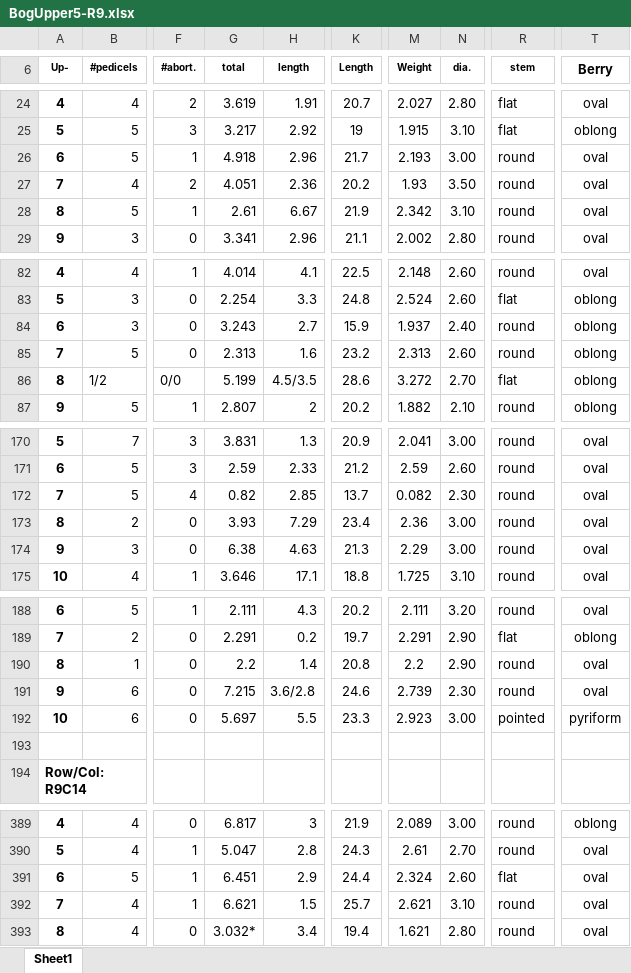
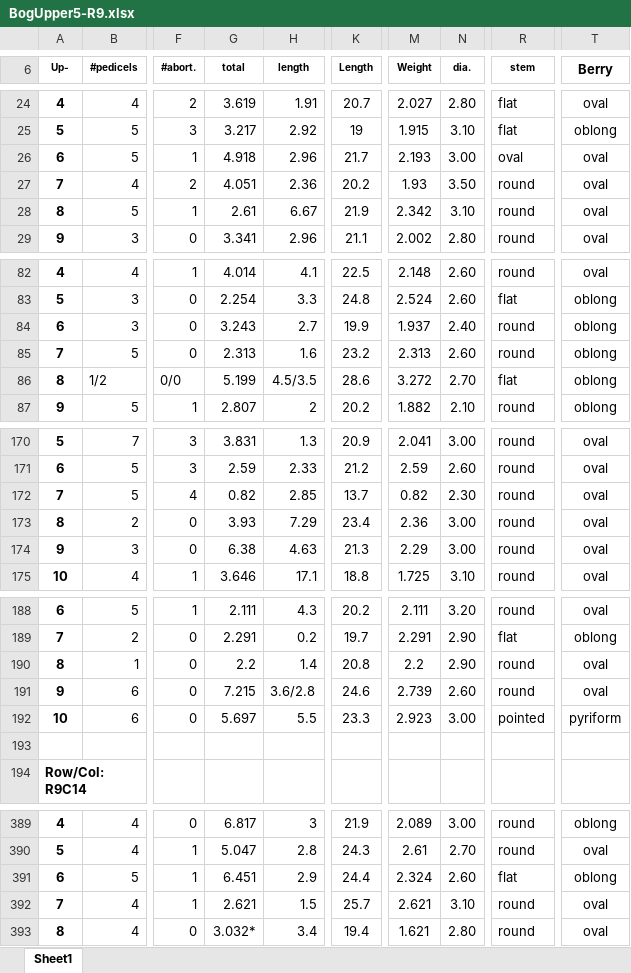
Before and after one commit to bliptrip/CNJ0x-Trait-Mapping, an Excel workbook: Data/phenotypic data/RawData/2012 Data/BogUpper5-R9.xlsx, sheet Sheet1, drawn as a sheet; only a part is shown, gaps mark what is left out; values as stored, in another font and other column widths than the file's, no borders; the diff covers the shown part only; the diff names each change by its address in the sheet, - before the commit and + after, or states it on an @@ line.

```diff
--- a/Data/phenotypic data/RawData/2012 Data/BogUpper5-R9.xlsx (sheet Sheet1)
+++ b/Data/phenotypic data/RawData/2012 Data/BogUpper5-R9.xlsx (sheet Sheet1)
-R26 (stem): round
+R26 (stem): oval
-K84 (Length): 15.9
+K84 (Length): 19.9
-M172 (Weight): 0.082
+M172 (Weight): 0.82
-N191 (dia.): 2.30
+N191 (dia.): 2.60
-T391 (Berry): oval
+T391 (Berry): oblong
-G392 (total): 6.621
+G392 (total): 2.621
```
Also changed, not shown: 44 edited cells elsewhere in this sheet.
